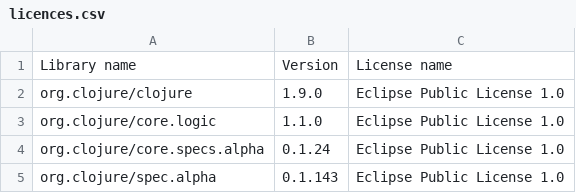
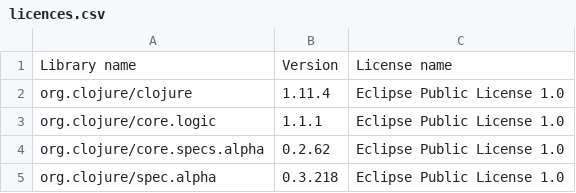
Before and after one commit to piotr-yuxuan/polygam, a CSV file: doc/licences.csv, drawn as a sheet.

Commit message:
List dependency licences

```diff
--- a/doc/licences.csv
+++ b/doc/licences.csv
@@ -1,5 +1,5 @@
 Library name,Version,License name
-"org.clojure/clojure","1.9.0","Eclipse Public License 1.0"
-"org.clojure/core.logic","1.1.0","Eclipse Public License 1.0"
-"org.clojure/core.specs.alpha","0.1.24","Eclipse Public License 1.0"
-"org.clojure/spec.alpha","0.1.143","Eclipse Public License 1.0"
+"org.clojure/clojure","1.11.4","Eclipse Public License 1.0"
+"org.clojure/core.logic","1.1.1","Eclipse Public License 1.0"
+"org.clojure/core.specs.alpha","0.2.62","Eclipse Public License 1.0"
+"org.clojure/spec.alpha","0.3.218","Eclipse Public License 1.0"
```
